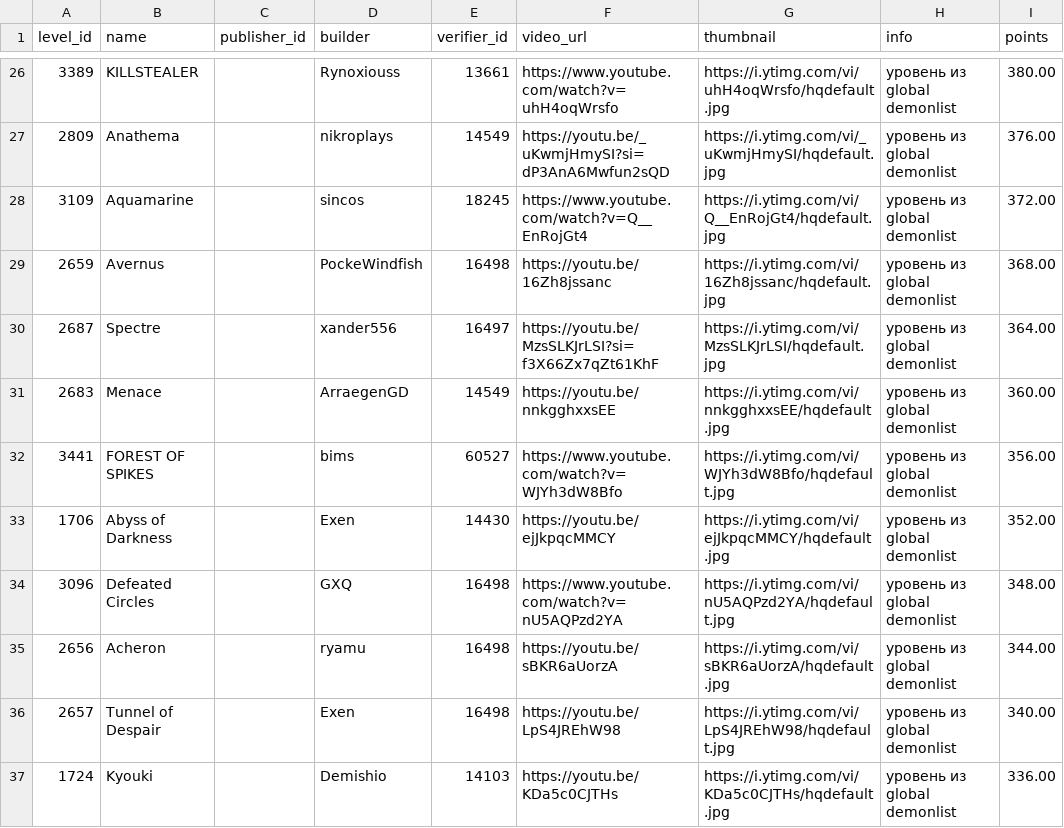
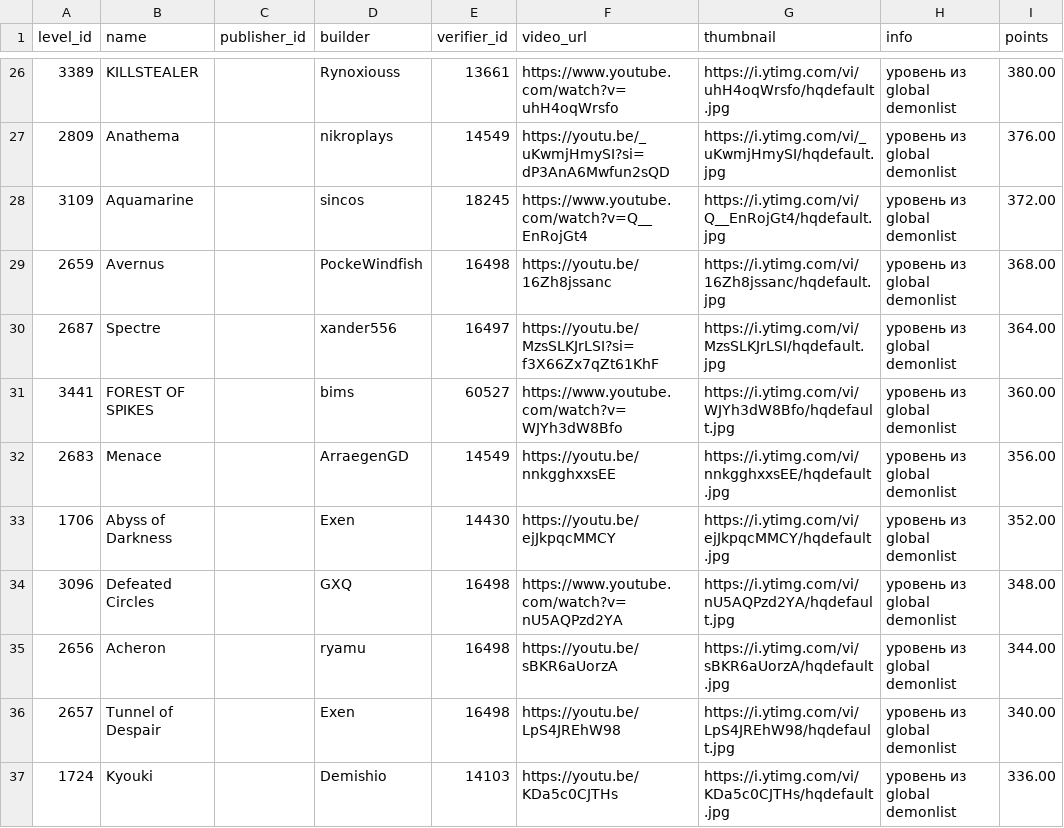
Before and after one commit to hertzzzzzz/h-cr, a CSV file: Levels.csv, drawn as a sheet; only a part is shown, gaps mark what is left out.

```diff
--- a/Levels.csv
+++ b/Levels.csv
@@ -30,4 +30,4 @@
 2687,Spectre,,xander556,16497,https://youtu.be/MzsSLKJrLSI?si=f3X66Zx7qZt61KhF,https://i.ytimg.com/vi/MzsSLKJrLSI/hqdefault.jpg,уровень из global demonlist,364.00
-2683,Menace,,ArraegenGD,14549,https://youtu.be/nnkgghxxsEE,https://i.ytimg.com/vi/nnkgghxxsEE/hqdefault.jpg,уровень из global demonlist,360.00
-3441,FOREST OF SPIKES,,bims,60527,https://www.youtube.com/watch?v=WJYh3dW8Bfo,https://i.ytimg.com/vi/WJYh3dW8Bfo/hqdefault.jpg,уровень из global demonlist,356.00
+3441,FOREST OF SPIKES,,bims,60527,https://www.youtube.com/watch?v=WJYh3dW8Bfo,https://i.ytimg.com/vi/WJYh3dW8Bfo/hqdefault.jpg,уровень из global demonlist,360.00
+2683,Menace,,ArraegenGD,14549,https://youtu.be/nnkgghxxsEE,https://i.ytimg.com/vi/nnkgghxxsEE/hqdefault.jpg,уровень из global demonlist,356.00
 1706,Abyss of Darkness,,Exen,14430,https://youtu.be/ejJkpqcMMCY,https://i.ytimg.com/vi/ejJkpqcMMCY/hqdefault.jpg,уровень из global demonlist,352.00
```
Also changed, not shown: Players.csv.
